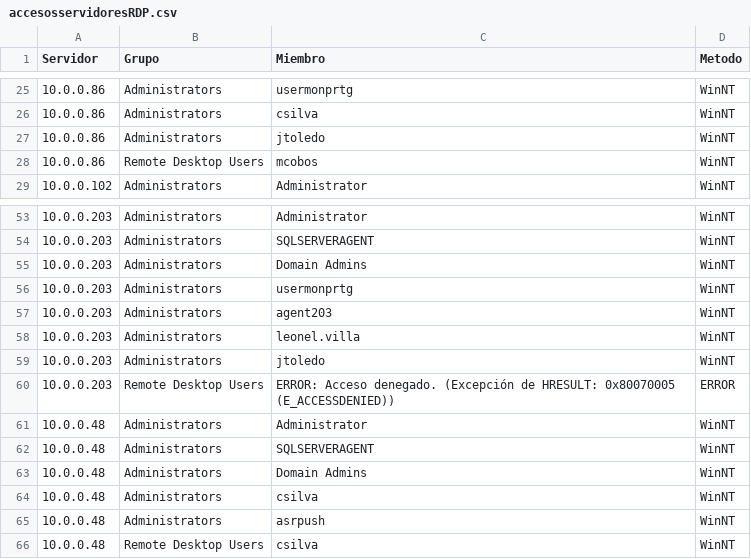
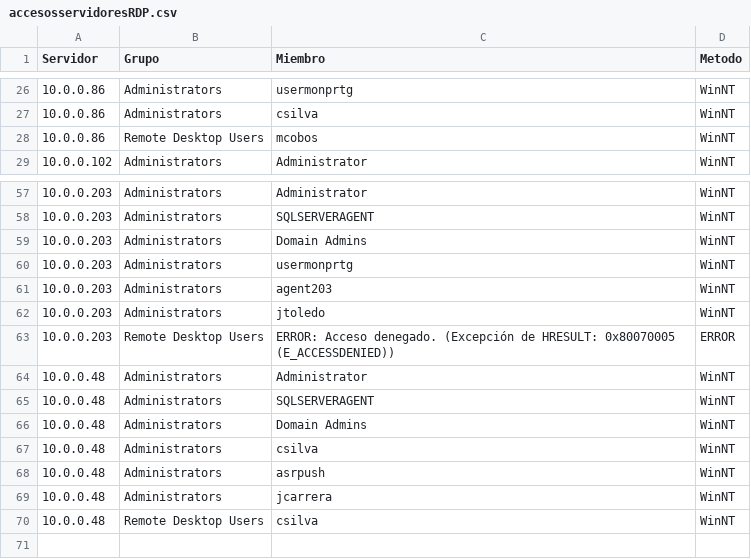
Before and after one commit to ing-l2v2/permisosRDP_SQL, a CSV file: RDU/reportes/accesosservidoresRDP.csv, drawn as a sheet; only a part is shown, gaps mark what is left out; the diff covers the shown part only.

```diff
--- a/RDU/reportes/accesosservidoresRDP.csv
+++ b/RDU/reportes/accesosservidoresRDP.csv
@@ -26,3 +27,2 @@
 "10.0.0.86";"Administrators";"csilva";"WinNT"
-"10.0.0.86";"Administrators";"jtoledo";"WinNT"
 "10.0.0.86";"Remote Desktop Users";"mcobos";"WinNT"
@@ -59,3 +63,2 @@
 "10.0.0.203";"Administrators";"agent203";"WinNT"
-"10.0.0.203";"Administrators";"leonel.villa";"WinNT"
 "10.0.0.203";"Administrators";"jtoledo";"WinNT"
@@ -67,2 +70,3 @@
 "10.0.0.48";"Administrators";"asrpush";"WinNT"
+"10.0.0.48";"Administrators";"jcarrera";"WinNT"
 "10.0.0.48";"Remote Desktop Users";"csilva";"WinNT"
```
Also changed, not shown: 6 added rows, 1 removed row, 1 moved row and 10 edited cells elsewhere in this file, RDU/reportes/ResumenDBA.csv, RDU/reportes/diagnostico_servidoresRDP.csv, 26 other files.
